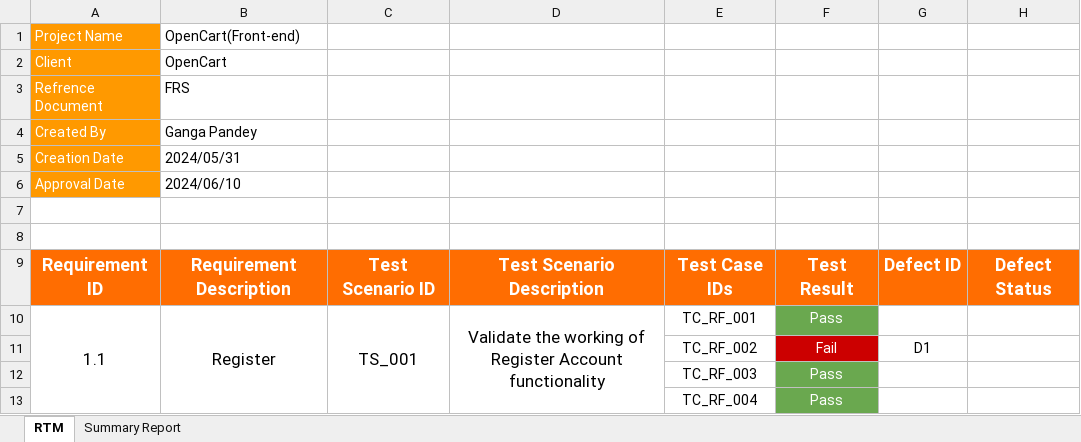
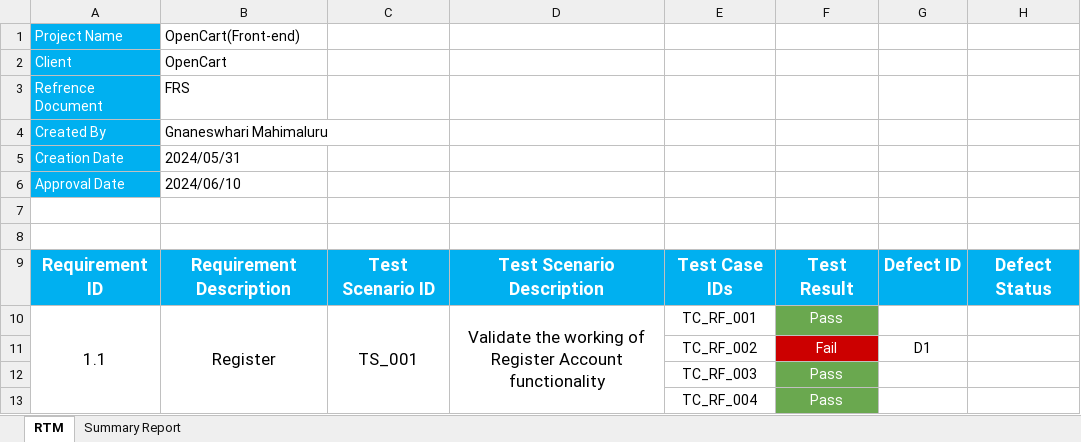
Before and after one commit to gnaneshwari1802/OpenCart-ManualTesting, an Excel workbook: RTM (Opencart).xlsx, sheet RTM, drawn as a sheet; only a part is shown; values as stored, in another font and other column widths than the file's, no borders; charts and pictures not drawn; the diff names each change by its address in the sheet, - before the commit and + after, or states it on an @@ line.

```diff
--- a/RTM (Opencart).xlsx (sheet RTM)
+++ b/RTM (Opencart).xlsx (sheet RTM)
-A1:A6 fill: #FF9900
+A1:A6 fill: #00B0F0
-B4: Ganga Pandey
+B4: Gnaneswhari Mahimaluru
-A9:H9 fill: #FF6D01
+A9:H9 fill: #00B0F0
```
Also changed, not shown: charts or pictures, OpenCart-TestCases.xlsx, 3 other files.
